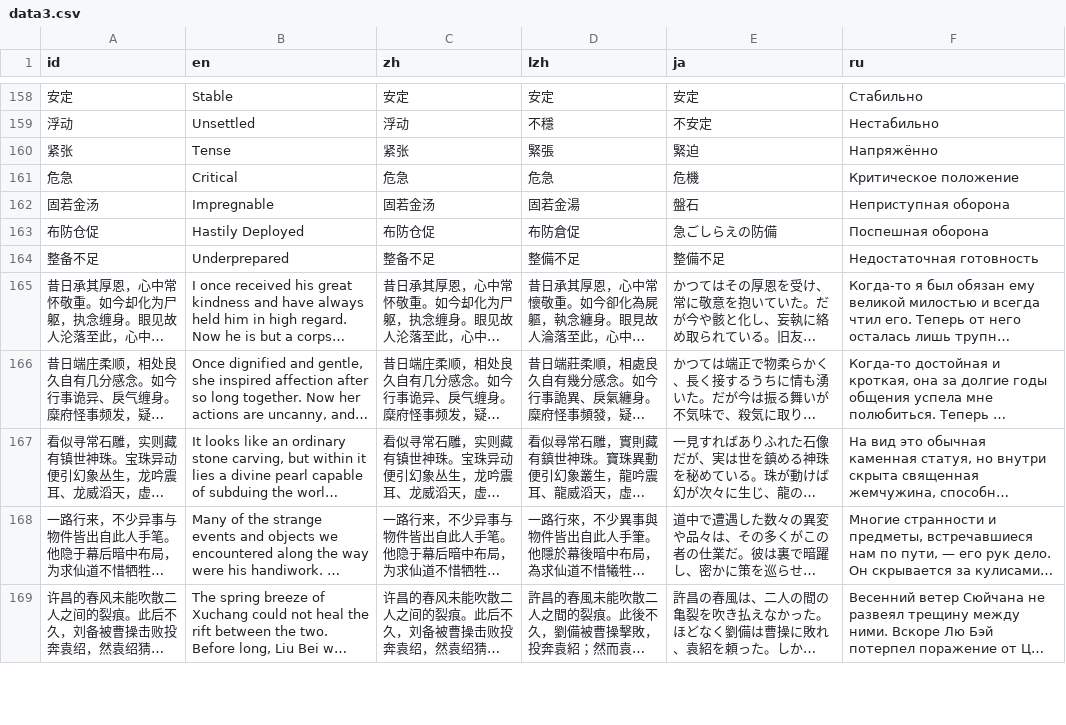
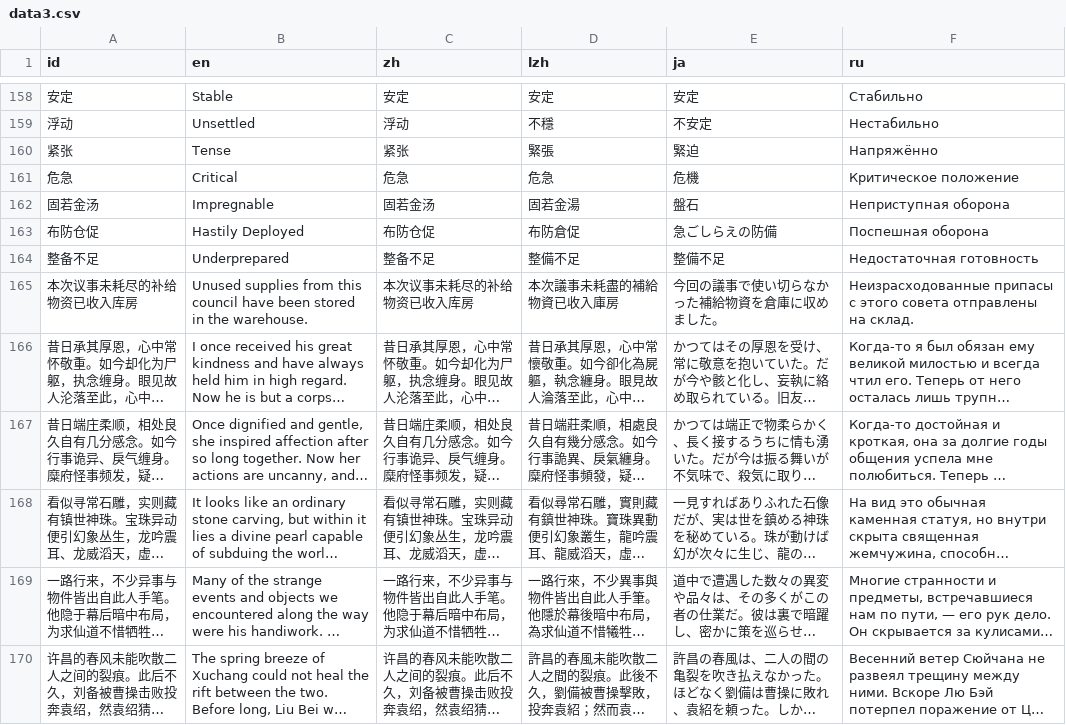
Before and after one commit to Drinkwang/threekindom, a CSV file: Asset/language/data3.csv, drawn as a sheet; only a part is shown, gaps mark what is left out; long unchanged cells end in …; the diff names each change by its address in the sheet, - before the commit and + after, or states it on an @@ line.

Commit message:
本次议事未耗尽的补给物资已收入库房

```diff
--- a/Asset/language/data3.csv
+++ b/Asset/language/data3.csv
+row 165: 本次议事未耗尽的补给物资已收入库房 | Unused supplies from this council have been stored in the warehouse. | 本次议事未耗尽的补给物资已收入库房 | 本次議事未耗盡的補給物資已收入庫房 | 今回の議事で使い切らなかった補給物資を倉庫に収めました。 | Неизрасходованные припасы с этого совета отправлены на склад.
```
Also changed, not shown: 5 other files.
